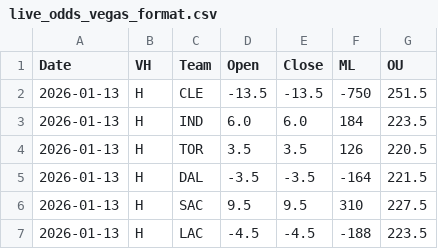
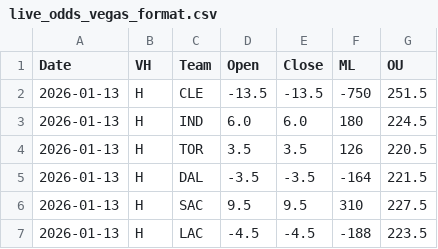
Before and after one commit to missionfromdog/bball-prediction, a CSV file: data/betting/live_odds_vegas_format.csv, drawn as a sheet.

```diff
--- a/data/betting/live_odds_vegas_format.csv
+++ b/data/betting/live_odds_vegas_format.csv
@@ -2,3 +2,3 @@ Date,VH,Team,Open,Close,ML,OU
 2026-01-13,H,CLE,-13.5,-13.5,-750,251.5
-2026-01-13,H,IND,6.0,6.0,184,223.5
+2026-01-13,H,IND,6.0,6.0,180,224.5
 2026-01-13,H,TOR,3.5,3.5,126,220.5
```
Also changed, not shown: data/betting/live_odds_bookmakers_comparison.csv, data/betting/live_odds_latest.csv.
